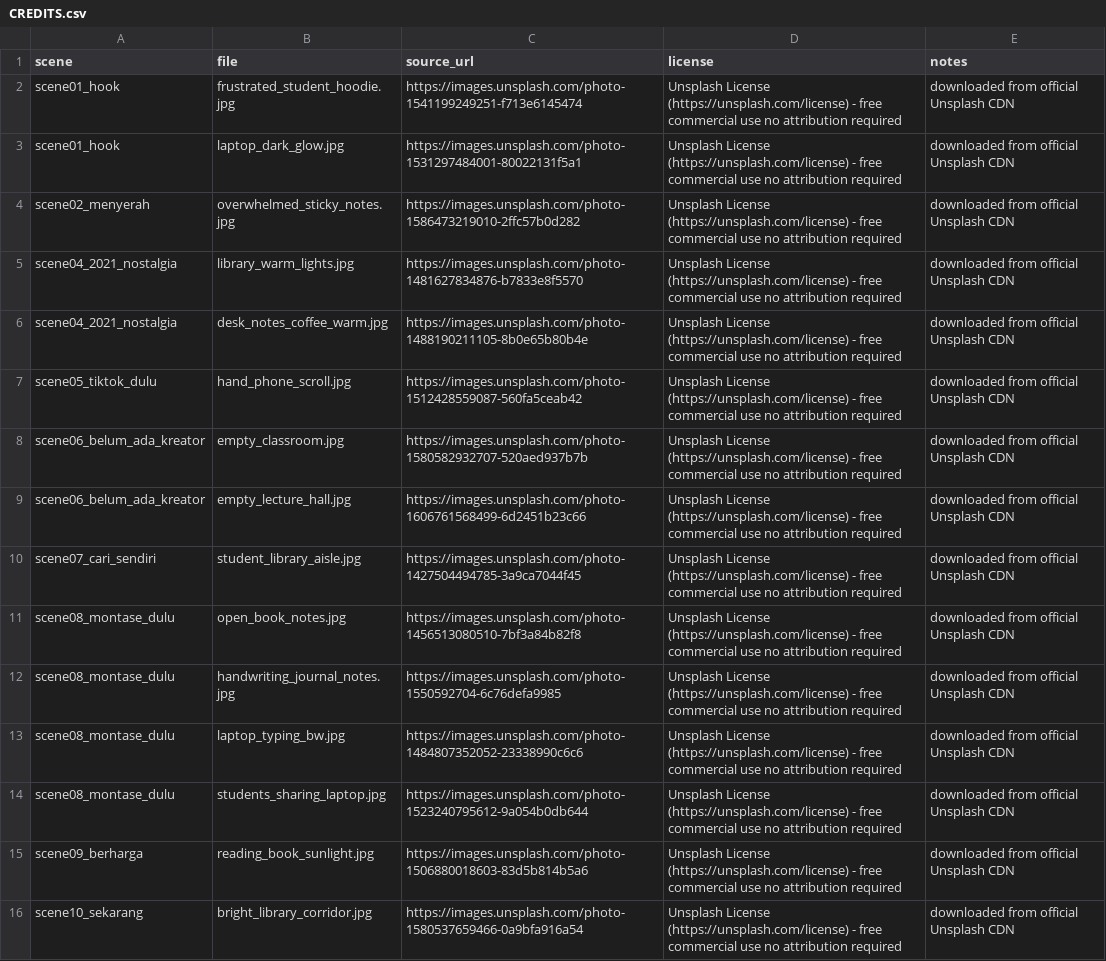
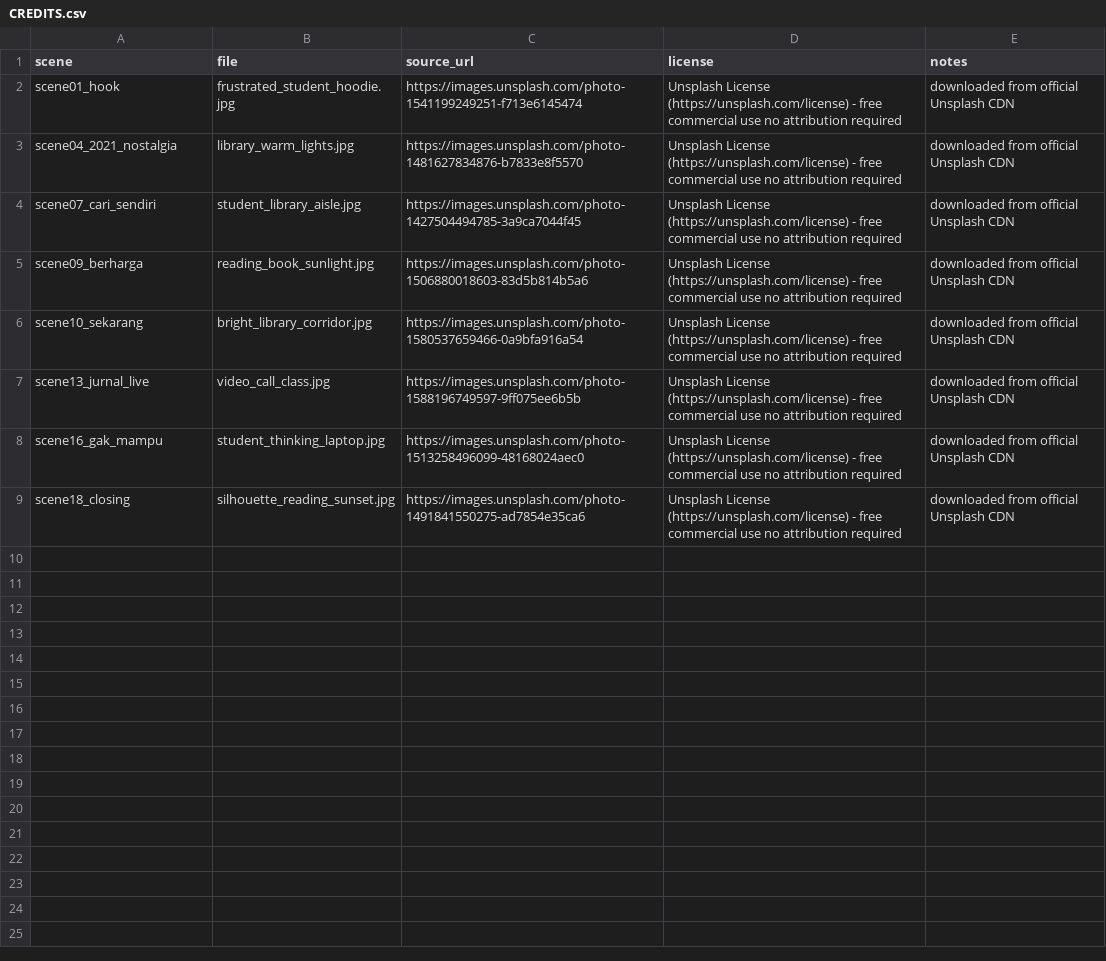
Before and after one commit to zylah-hdyt/ResearchQ-by-Zy, a CSV file: output/instan_dan_cepat/assets/CREDITS.csv, drawn as a sheet; only a part is shown; the shorter side is filled out with more unchanged rows; the diff covers the shown part only; the diff names each change by its address in the sheet, - before the commit and + after, or states it on an @@ line.

```diff
--- a/output/instan_dan_cepat/assets/CREDITS.csv
+++ b/output/instan_dan_cepat/assets/CREDITS.csv
-row 3: scene01_hook | laptop_dark_glow.jpg | https://images.unsplash.com/photo-1531297484001-80022131f5a1 | Unsplash License (https://unsplash.com/license) - free commercial use no attribution required | downloaded from official Unsplash CDN
-row 4: scene02_menyerah | overwhelmed_sticky_notes.jpg | https://images.unsplash.com/photo-1586473219010-2ffc57b0d282 | Unsplash License (https://unsplash.com/license) - free commercial use no attribution required | downloaded from official Unsplash CDN
-row 6: scene04_2021_nostalgia | desk_notes_coffee_warm.jpg | https://images.unsplash.com/photo-1488190211105-8b0e65b80b4e | Unsplash License (https://unsplash.com/license) - free commercial use no attribution required | downloaded from official Unsplash CDN
-row 7: scene05_tiktok_dulu | hand_phone_scroll.jpg | https://images.unsplash.com/photo-1512428559087-560fa5ceab42 | Unsplash License (https://unsplash.com/license) - free commercial use no attribution required | downloaded from official Unsplash CDN
-row 8: scene06_belum_ada_kreator | empty_classroom.jpg | https://images.unsplash.com/photo-1580582932707-520aed937b7b | Unsplash License (https://unsplash.com/license) - free commercial use no attribution required | downloaded from official Unsplash CDN
-row 9: scene06_belum_ada_kreator | empty_lecture_hall.jpg | https://images.unsplash.com/photo-1606761568499-6d2451b23c66 | Unsplash License (https://unsplash.com/license) - free commercial use no attribution required | downloaded from official Unsplash CDN
-row 11: scene08_montase_dulu | open_book_notes.jpg | https://images.unsplash.com/photo-1456513080510-7bf3a84b82f8 | Unsplash License (https://unsplash.com/license) - free commercial use no attribution required | downloaded from official Unsplash CDN
-row 12: scene08_montase_dulu | handwriting_journal_notes.jpg | https://images.unsplash.com/photo-1550592704-6c76defa9985 | Unsplash License (https://unsplash.com/license) - free commercial use no attribution required | downloaded from official Unsplash CDN
-row 13: scene08_montase_dulu | laptop_typing_bw.jpg | https://images.unsplash.com/photo-1484807352052-23338990c6c6 | Unsplash License (https://unsplash.com/license) - free commercial use no attribution required | downloaded from official Unsplash CDN
-row 14: scene08_montase_dulu | students_sharing_laptop.jpg | https://images.unsplash.com/photo-1523240795612-9a054b0db644 | Unsplash License (https://unsplash.com/license) - free commercial use no attribution required | downloaded from official Unsplash CDN
```
Also changed, not shown: 10 removed rows elsewhere in this file, 45 other files.
